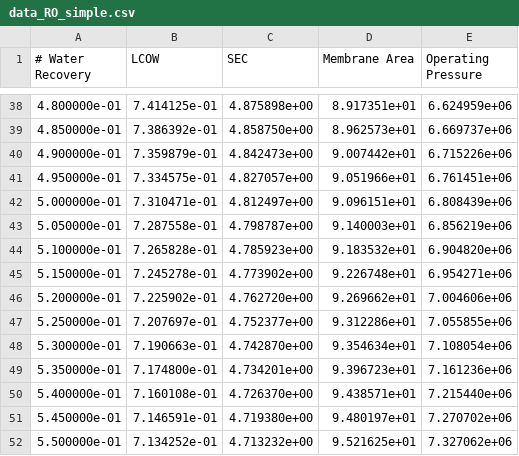
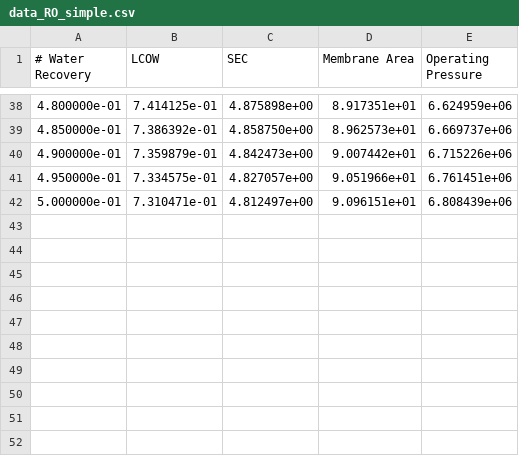
Before and after one commit to savannahsakhai/watertap, a CSV file: data_RO_simple.csv, drawn as a sheet; only a part is shown, gaps mark what is left out.

```diff
--- a/data_RO_simple.csv
+++ b/data_RO_simple.csv
@@ -42,11 +42 @@
 5.000000e-01,7.310471e-01,4.812497e+00,9.096151e+01,6.808439e+06
-5.050000e-01,7.287558e-01,4.798787e+00,9.140003e+01,6.856219e+06
-5.100000e-01,7.265828e-01,4.785923e+00,9.183532e+01,6.904820e+06
-5.150000e-01,7.245278e-01,4.773902e+00,9.226748e+01,6.954271e+06
-5.200000e-01,7.225902e-01,4.762720e+00,9.269662e+01,7.004606e+06
-5.250000e-01,7.207697e-01,4.752377e+00,9.312286e+01,7.055855e+06
-5.300000e-01,7.190663e-01,4.742870e+00,9.354634e+01,7.108054e+06
-5.350000e-01,7.174800e-01,4.734201e+00,9.396723e+01,7.161236e+06
-5.400000e-01,7.160108e-01,4.726370e+00,9.438571e+01,7.215440e+06
-5.450000e-01,7.146591e-01,4.719380e+00,9.480197e+01,7.270702e+06
-5.500000e-01,7.134252e-01,4.713232e+00,9.521625e+01,7.327062e+06
```
Also changed, not shown: data_RO_nacl.csv, data_RO_reaktoro.csv, 9 other files.
